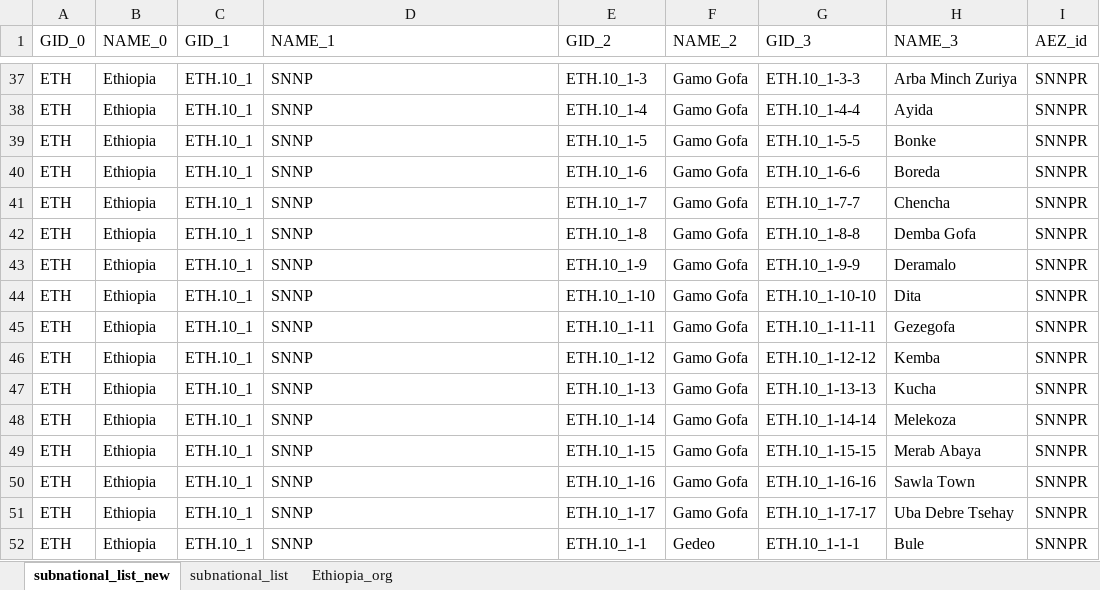
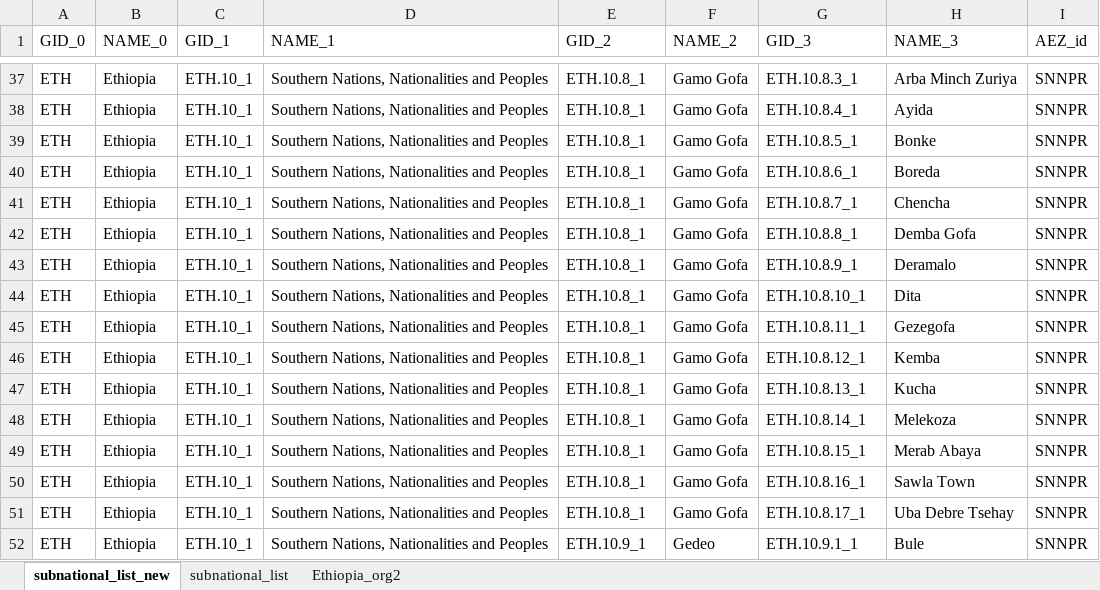
Before and after one commit to snakada1615/ifna_pwa02, an Excel workbook: backdata/Country_list.xlsx, sheet subnational_list_new, drawn as a sheet; only a part is shown, gaps mark what is left out; values as stored, in another font and other column widths than the file's, no borders; the diff covers the shown part only; the diff names each change by its address in the sheet, - before the commit and + after, or states it on an @@ line.

Commit message:
Country_list: subnationalのリスト更新

```diff
--- a/backdata/Country_list.xlsx (sheet subnational_list_new)
+++ b/backdata/Country_list.xlsx (sheet subnational_list_new)
-sheet tab: Ethiopia_org
+sheet tab: Ethiopia_org2
-D37:D52 (NAME_1): SNNP
+D37:D52 (NAME_1): Southern Nations, Nationalities and Peoples
-E37 (GID_2): ETH.10_1-3
+E37 (GID_2): ETH.10.8_1
-G37 (GID_3): ETH.10_1-3-3
+G37 (GID_3): ETH.10.8.3_1
-E38 (GID_2): ETH.10_1-4
+E38 (GID_2): ETH.10.8_1
-G38 (GID_3): ETH.10_1-4-4
+G38 (GID_3): ETH.10.8.4_1
-E39 (GID_2): ETH.10_1-5
+E39 (GID_2): ETH.10.8_1
-G39 (GID_3): ETH.10_1-5-5
+G39 (GID_3): ETH.10.8.5_1
-E40 (GID_2): ETH.10_1-6
+E40 (GID_2): ETH.10.8_1
-G40 (GID_3): ETH.10_1-6-6
+G40 (GID_3): ETH.10.8.6_1
-E41 (GID_2): ETH.10_1-7
+E41 (GID_2): ETH.10.8_1
-G41 (GID_3): ETH.10_1-7-7
+G41 (GID_3): ETH.10.8.7_1
-E42 (GID_2): ETH.10_1-8
+E42 (GID_2): ETH.10.8_1
-G42 (GID_3): ETH.10_1-8-8
+G42 (GID_3): ETH.10.8.8_1
-E43 (GID_2): ETH.10_1-9
+E43 (GID_2): ETH.10.8_1
-G43 (GID_3): ETH.10_1-9-9
+G43 (GID_3): ETH.10.8.9_1
-E44 (GID_2): ETH.10_1-10
+E44 (GID_2): ETH.10.8_1
-G44 (GID_3): ETH.10_1-10-10
+G44 (GID_3): ETH.10.8.10_1
-E45 (GID_2): ETH.10_1-11
+E45 (GID_2): ETH.10.8_1
-G45 (GID_3): ETH.10_1-11-11
+G45 (GID_3): ETH.10.8.11_1
-E46 (GID_2): ETH.10_1-12
+E46 (GID_2): ETH.10.8_1
-G46 (GID_3): ETH.10_1-12-12
+G46 (GID_3): ETH.10.8.12_1
-E47 (GID_2): ETH.10_1-13
+E47 (GID_2): ETH.10.8_1
-G47 (GID_3): ETH.10_1-13-13
+G47 (GID_3): ETH.10.8.13_1
-E48 (GID_2): ETH.10_1-14
+E48 (GID_2): ETH.10.8_1
-G48 (GID_3): ETH.10_1-14-14
+G48 (GID_3): ETH.10.8.14_1
-E49 (GID_2): ETH.10_1-15
+E49 (GID_2): ETH.10.8_1
-G49 (GID_3): ETH.10_1-15-15
+G49 (GID_3): ETH.10.8.15_1
-E50 (GID_2): ETH.10_1-16
+E50 (GID_2): ETH.10.8_1
-G50 (GID_3): ETH.10_1-16-16
+G50 (GID_3): ETH.10.8.16_1
-E51 (GID_2): ETH.10_1-17
+E51 (GID_2): ETH.10.8_1
-G51 (GID_3): ETH.10_1-17-17
+G51 (GID_3): ETH.10.8.17_1
-E52 (GID_2): ETH.10_1-1
+E52 (GID_2): ETH.10.9_1
-G52 (GID_3): ETH.10_1-1-1
+G52 (GID_3): ETH.10.9.1_1
```
Also changed, not shown: 1844 edited cells elsewhere in this sheet, sheet subnational_list, 7 other files.
